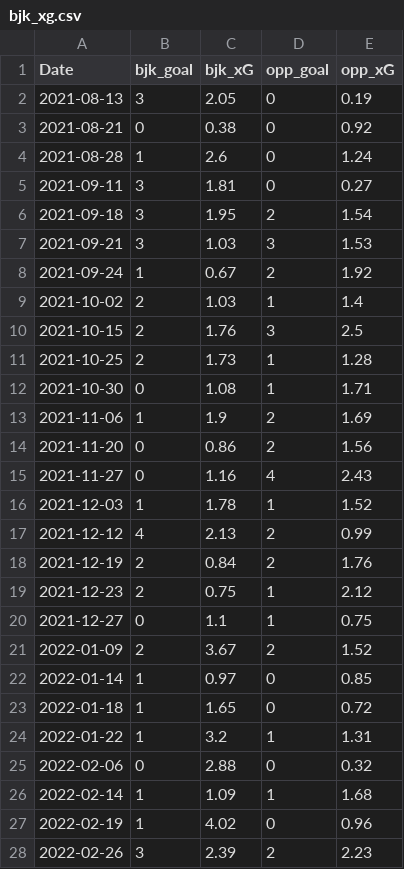
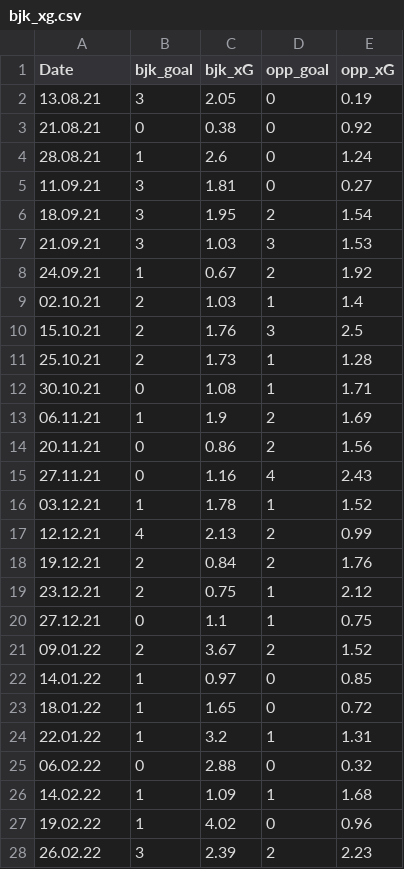
Before and after one commit to cabulut/totalfootball, a CSV file: bjk_xg.csv, drawn as a sheet; only a part is shown; the diff covers the shown part only.

Commit message:
BJK update

```diff
--- a/bjk_xg.csv
+++ b/bjk_xg.csv
@@ -1,28 +1,28 @@
 Date,bjk_goal,bjk_xG,opp_goal,opp_xG
-2021-08-13,3,2.05,0,0.19
-2021-08-21,0,0.38,0,0.92
-2021-08-28,1,2.6,0,1.24
-2021-09-11,3,1.81,0,0.27
-2021-09-18,3,1.95,2,1.54
-2021-09-21,3,1.03,3,1.53
-2021-09-24,1,0.67,2,1.92
-2021-10-02,2,1.03,1,1.4
-2021-10-15,2,1.76,3,2.5
-2021-10-25,2,1.73,1,1.28
-2021-10-30,0,1.08,1,1.71
-2021-11-06,1,1.9,2,1.69
-2021-11-20,0,0.86,2,1.56
-2021-11-27,0,1.16,4,2.43
-2021-12-03,1,1.78,1,1.52
-2021-12-12,4,2.13,2,0.99
-2021-12-19,2,0.84,2,1.76
-2021-12-23,2,0.75,1,2.12
-2021-12-27,0,1.1,1,0.75
-2022-01-09,2,3.67,2,1.52
-2022-01-14,1,0.97,0,0.85
-2022-01-18,1,1.65,0,0.72
-2022-01-22,1,3.2,1,1.31
-2022-02-06,0,2.88,0,0.32
-2022-02-14,1,1.09,1,1.68
-2022-02-19,1,4.02,0,0.96
-2022-02-26,3,2.39,2,2.23
+13.08.21,3,2.05,0,0.19
+21.08.21,0,0.38,0,0.92
+28.08.21,1,2.6,0,1.24
+11.09.21,3,1.81,0,0.27
+18.09.21,3,1.95,2,1.54
+21.09.21,3,1.03,3,1.53
+24.09.21,1,0.67,2,1.92
+02.10.21,2,1.03,1,1.4
+15.10.21,2,1.76,3,2.5
+25.10.21,2,1.73,1,1.28
+30.10.21,0,1.08,1,1.71
+06.11.21,1,1.9,2,1.69
+20.11.21,0,0.86,2,1.56
+27.11.21,0,1.16,4,2.43
+03.12.21,1,1.78,1,1.52
+12.12.21,4,2.13,2,0.99
+19.12.21,2,0.84,2,1.76
+23.12.21,2,0.75,1,2.12
+27.12.21,0,1.1,1,0.75
+09.01.22,2,3.67,2,1.52
+14.01.22,1,0.97,0,0.85
+18.01.22,1,1.65,0,0.72
+22.01.22,1,3.2,1,1.31
+06.02.22,0,2.88,0,0.32
+14.02.22,1,1.09,1,1.68
+19.02.22,1,4.02,0,0.96
+26.02.22,3,2.39,2,2.23
```
Also changed, not shown: 5 edited cells elsewhere in this file.
